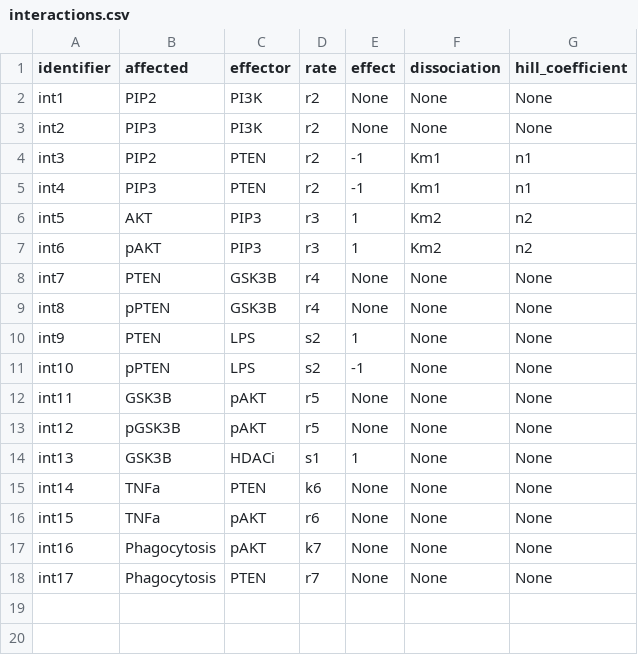
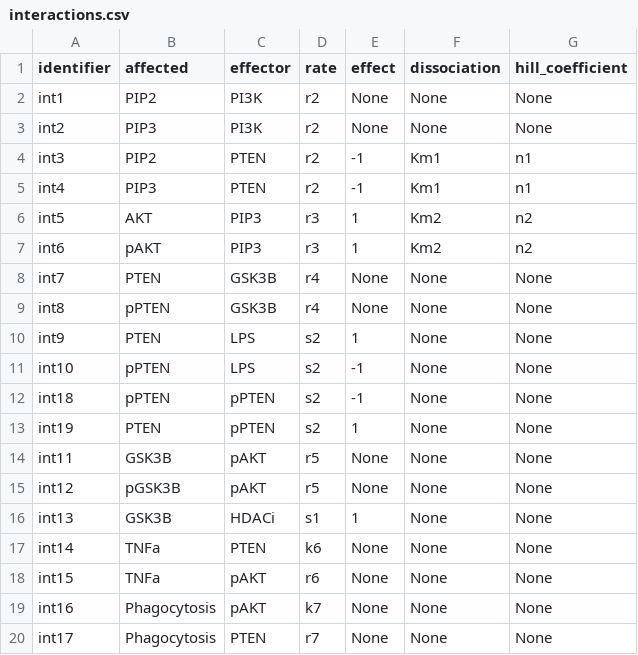
Before and after one commit to rsethi21/na_for_systems_bio, a CSV file: example_data/interactions.csv, drawn as a sheet.

```diff
--- a/example_data/interactions.csv
+++ b/example_data/interactions.csv
@@ -11,2 +11,4 @@ identifier,affected,effector,rate,effect,dissociation,hill_coefficient
 "int10","pPTEN","LPS","s2",-1,None,None
+"int18","pPTEN","pPTEN","s2",-1,None,None
+"int19","PTEN","pPTEN","s2","1",None,None
 "int11","GSK3B","pAKT","r5",None,None,None
```
Also changed, not shown: 2 other files.
